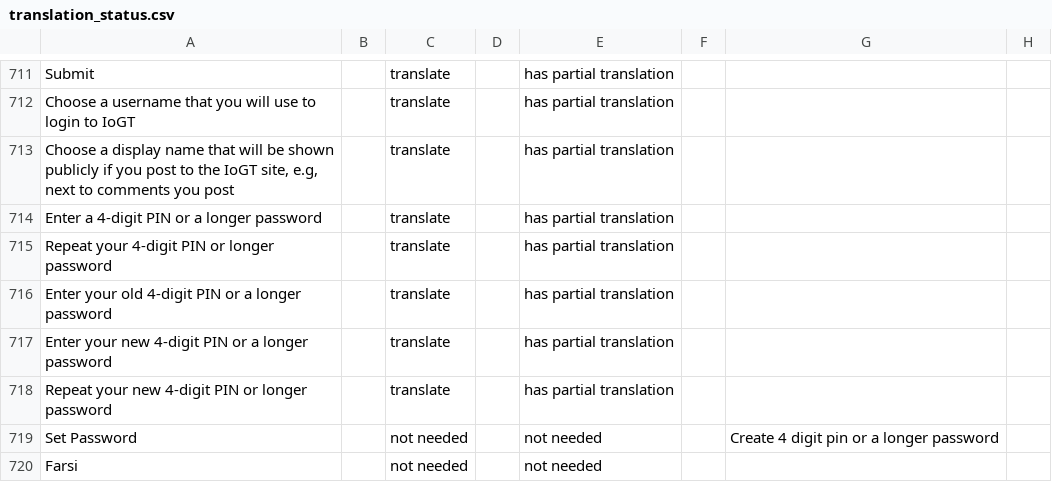
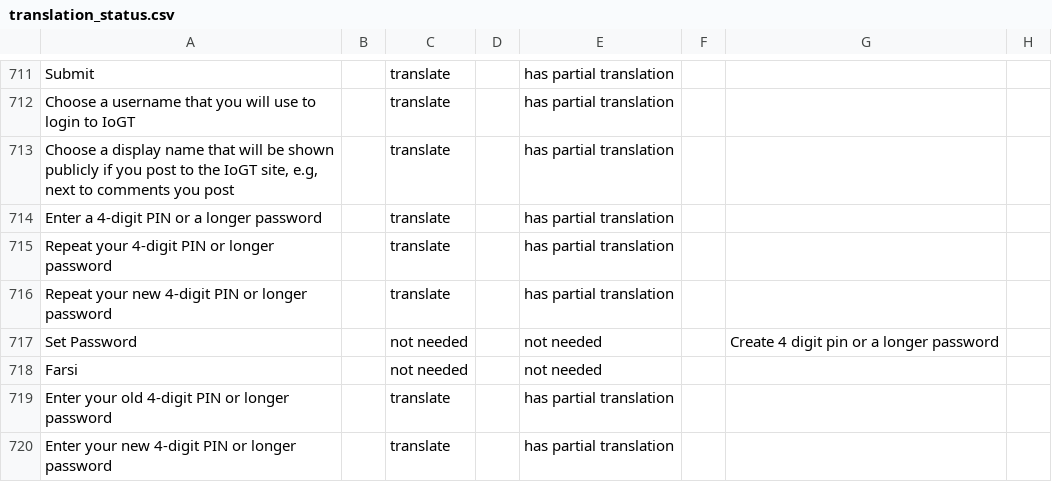
Before and after one commit to unicef/iogt, a CSV file: common/translation_utils/translation_status.csv, drawn as a sheet; only a part is shown, gaps mark what is left out; removed rows and columns are numbered as before the commit, all else as after; the diff names each change by its address in the sheet, - before the commit and + after, or states it on an @@ line.

Commit message:
update translations

```diff
--- a/common/translation_utils/translation_status.csv
+++ b/common/translation_utils/translation_status.csv
-row 716: Enter your old 4-digit PIN or a longer password |  | translate |  | has partial translation
-row 717: Enter your new 4-digit PIN or a longer password |  | translate |  | has partial translation
+row 719: Enter your old 4-digit PIN or longer password |  | translate |  | has partial translation
+row 720: Enter your new 4-digit PIN or longer password |  | translate |  | has partial translation
```
Also changed, not shown: common/translation_utils/translations.csv, 35 other files.
